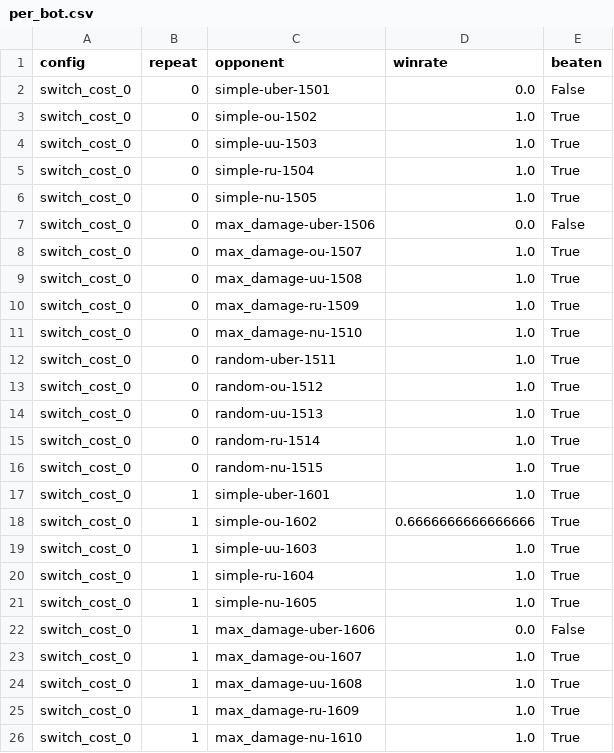
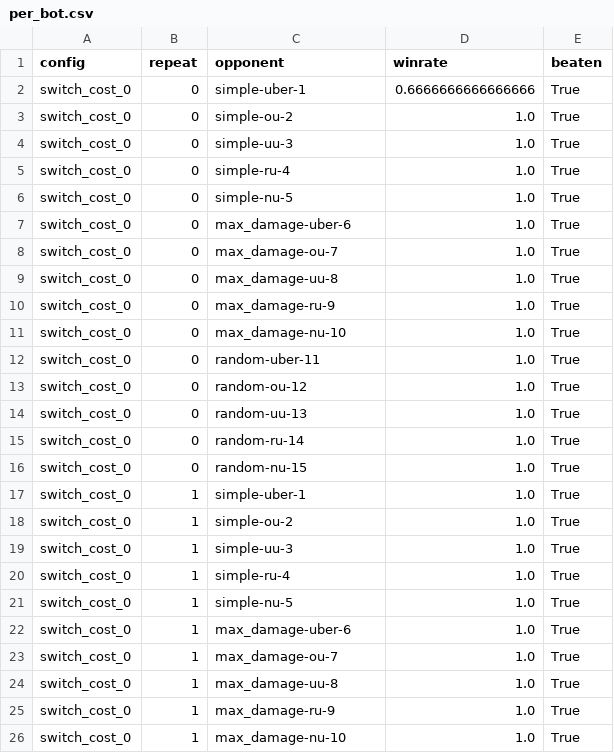
Before and after one commit to JoeyChen-exploration/showdown_agent, a CSV file: analysis/results/switch_cost_0/per_bot.csv, drawn as a sheet; only a part is shown; the diff covers the shown part only.

```diff
--- a/analysis/results/switch_cost_0/per_bot.csv
+++ b/analysis/results/switch_cost_0/per_bot.csv
@@ -1,26 +1,26 @@
 config,repeat,opponent,winrate,beaten
-switch_cost_0,0,simple-uber-1501,0.0,False
-switch_cost_0,0,simple-ou-1502,1.0,True
-switch_cost_0,0,simple-uu-1503,1.0,True
-switch_cost_0,0,simple-ru-1504,1.0,True
-switch_cost_0,0,simple-nu-1505,1.0,True
-switch_cost_0,0,max_damage-uber-1506,0.0,False
-switch_cost_0,0,max_damage-ou-1507,1.0,True
-switch_cost_0,0,max_damage-uu-1508,1.0,True
-switch_cost_0,0,max_damage-ru-1509,1.0,True
-switch_cost_0,0,max_damage-nu-1510,1.0,True
-switch_cost_0,0,random-uber-1511,1.0,True
-switch_cost_0,0,random-ou-1512,1.0,True
-switch_cost_0,0,random-uu-1513,1.0,True
-switch_cost_0,0,random-ru-1514,1.0,True
-switch_cost_0,0,random-nu-1515,1.0,True
-switch_cost_0,1,simple-uber-1601,1.0,True
-switch_cost_0,1,simple-ou-1602,0.6666666666666666,True
-switch_cost_0,1,simple-uu-1603,1.0,True
-switch_cost_0,1,simple-ru-1604,1.0,True
-switch_cost_0,1,simple-nu-1605,1.0,True
-switch_cost_0,1,max_damage-uber-1606,0.0,False
-switch_cost_0,1,max_damage-ou-1607,1.0,True
-switch_cost_0,1,max_damage-uu-1608,1.0,True
-switch_cost_0,1,max_damage-ru-1609,1.0,True
-switch_cost_0,1,max_damage-nu-1610,1.0,True
+switch_cost_0,0,simple-uber-1,0.6666666666666666,True
+switch_cost_0,0,simple-ou-2,1.0,True
+switch_cost_0,0,simple-uu-3,1.0,True
+switch_cost_0,0,simple-ru-4,1.0,True
+switch_cost_0,0,simple-nu-5,1.0,True
+switch_cost_0,0,max_damage-uber-6,1.0,True
+switch_cost_0,0,max_damage-ou-7,1.0,True
+switch_cost_0,0,max_damage-uu-8,1.0,True
+switch_cost_0,0,max_damage-ru-9,1.0,True
+switch_cost_0,0,max_damage-nu-10,1.0,True
+switch_cost_0,0,random-uber-11,1.0,True
+switch_cost_0,0,random-ou-12,1.0,True
+switch_cost_0,0,random-uu-13,1.0,True
+switch_cost_0,0,random-ru-14,1.0,True
+switch_cost_0,0,random-nu-15,1.0,True
+switch_cost_0,1,simple-uber-1,1.0,True
+switch_cost_0,1,simple-ou-2,1.0,True
+switch_cost_0,1,simple-uu-3,1.0,True
+switch_cost_0,1,simple-ru-4,1.0,True
+switch_cost_0,1,simple-nu-5,1.0,True
+switch_cost_0,1,max_damage-uber-6,1.0,True
+switch_cost_0,1,max_damage-ou-7,1.0,True
+switch_cost_0,1,max_damage-uu-8,1.0,True
+switch_cost_0,1,max_damage-ru-9,1.0,True
+switch_cost_0,1,max_damage-nu-10,1.0,True
```
Also changed, not shown: 22 edited cells elsewhere in this file, analysis/results/setup_weight_15/decisions.csv, analysis/results/setup_weight_45/decisions.csv, 28 other files.
